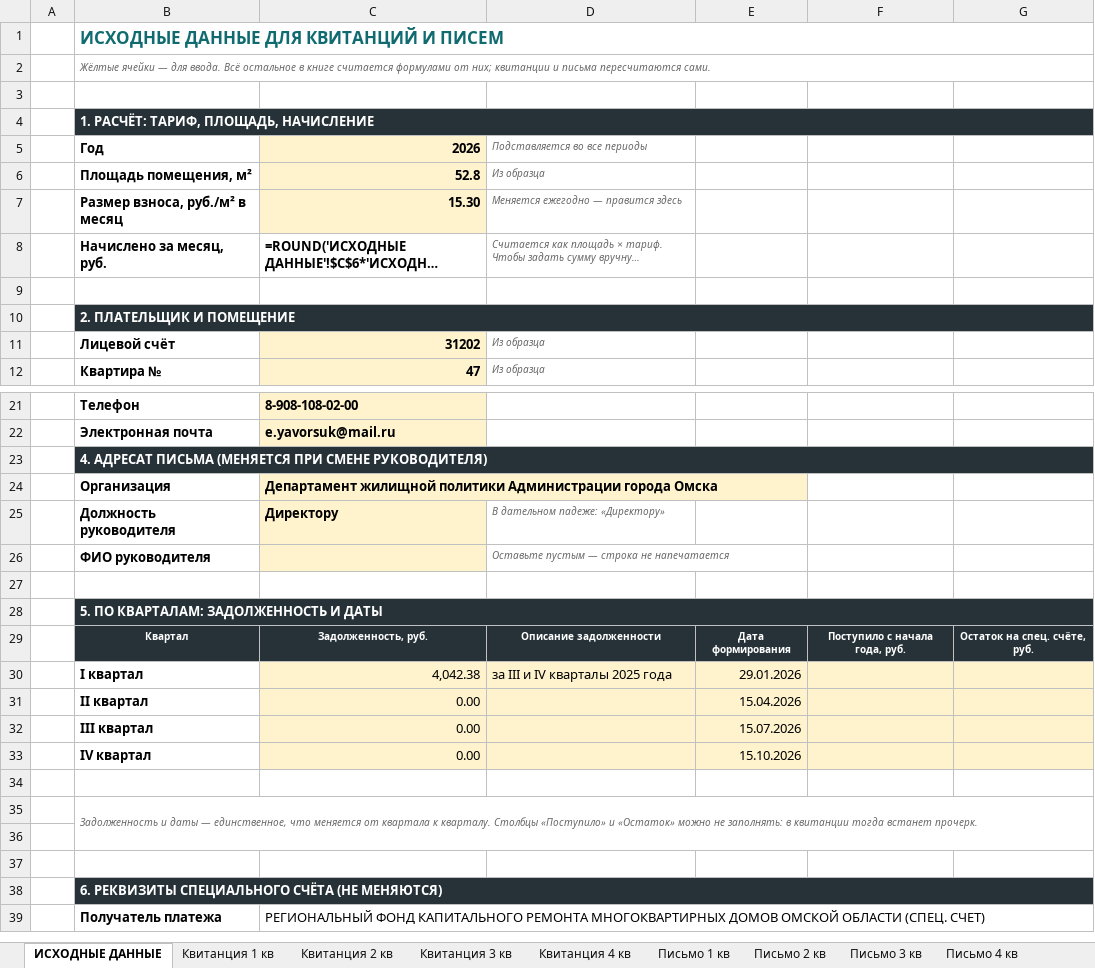
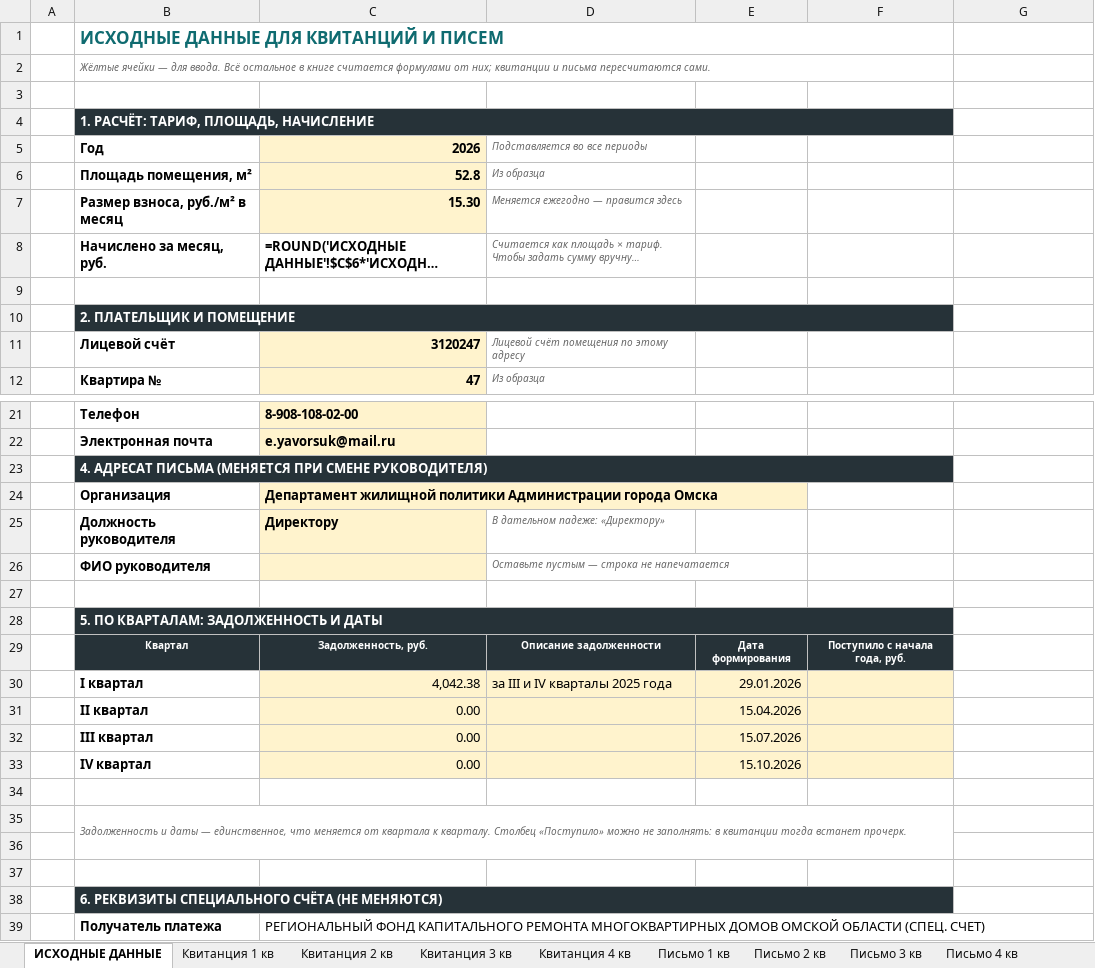
Before and after one commit to hobuchenie11-create/my-project, an Excel workbook: kapremont/output/Квитанции_квартальные_цветной.xlsx, sheet ИСХОДНЫЕ ДАННЫЕ, drawn as a sheet; only a part is shown, gaps mark what is left out; long unchanged cells end in …; values as stored, in another font and other column widths than the file's, no borders; formulas without a stored value are shown as written; the diff covers the shown part only; the diff names each change by its address in the sheet, - before the commit and + after, or states it on an @@ line.

```diff
--- a/kapremont/output/Квитанции_квартальные_цветной.xlsx (sheet ИСХОДНЫЕ ДАННЫЕ)
+++ b/kapremont/output/Квитанции_квартальные_цветной.xlsx (sheet ИСХОДНЫЕ ДАННЫЕ)
-B1:G1 merged
+B1:F1 merged
-B2:G2 merged
+B2:F2 merged
-B4:G4 merged
+B4:F4 merged
-G4 fill: #263238
+G4 fill: none
-B10:G10 merged
+B10:F10 merged
-G10 fill: #263238
+G10 fill: none
-C11: 31202
+C11: 3120247
-D11: Из образца
+D11: Лицевой счёт помещения по этому адресу
-B23:G23 merged
+B23:F23 merged
-G23 fill: #263238
+G23 fill: none
-B28:G28 merged
+B28:F28 merged
-G28:G29 fill: #263238
+G28:G29 fill: none
-G29: Остаток на спец. счёте, руб.
+G29: (empty)
-G30:G33 fill: #FFF3CD
+G30:G33 fill: none
-B35: …к кварталу. Столбцы «Поступило» и «Остаток» можно не…
+B35: …к кварталу. Столбец «Поступило» можно не…
-B35:G36 merged
+B35:F36 merged
-B38:G38 merged
+B38:F38 merged
-G38 fill: #263238
+G38 fill: none
```
Also changed, not shown: cell formats and merged cells elsewhere in this sheet, sheet Квитанция 2 кв, sheet Квитанция 1 кв, sheet Квитанция 3 кв, sheet Квитанция 4 кв, kapremont/output/Квитанции_квартальные_шаблон.xlsx, 4 other files.
